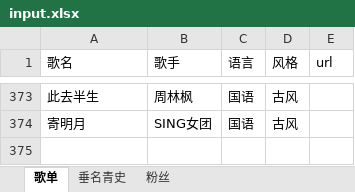
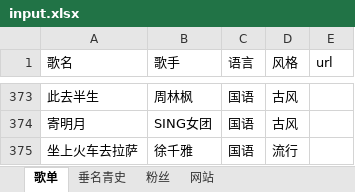
Before and after one commit to SeanMWX/QQZhu, an Excel workbook: tools/input.xlsx, sheet 歌单, drawn as a sheet; only a part is shown, gaps mark what is left out; values as stored, in another font and other column widths than the file's, no borders; the diff names each change by its address in the sheet, - before the commit and + after, or states it on an @@ line.

```diff
--- a/tools/input.xlsx (sheet 歌单)
+++ b/tools/input.xlsx (sheet 歌单)
+sheet tab: 网站
+row 375: 坐上火车去拉萨 | 徐千雅 | 国语 | 流行
```
Also changed, not shown: sheet 垂名青史, sheet 粉丝, 6 other files.
